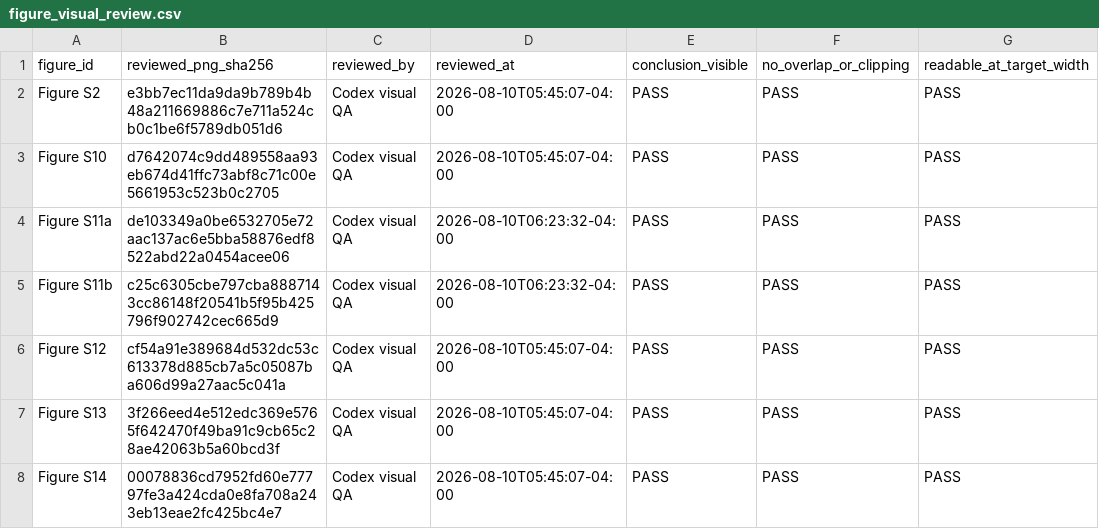
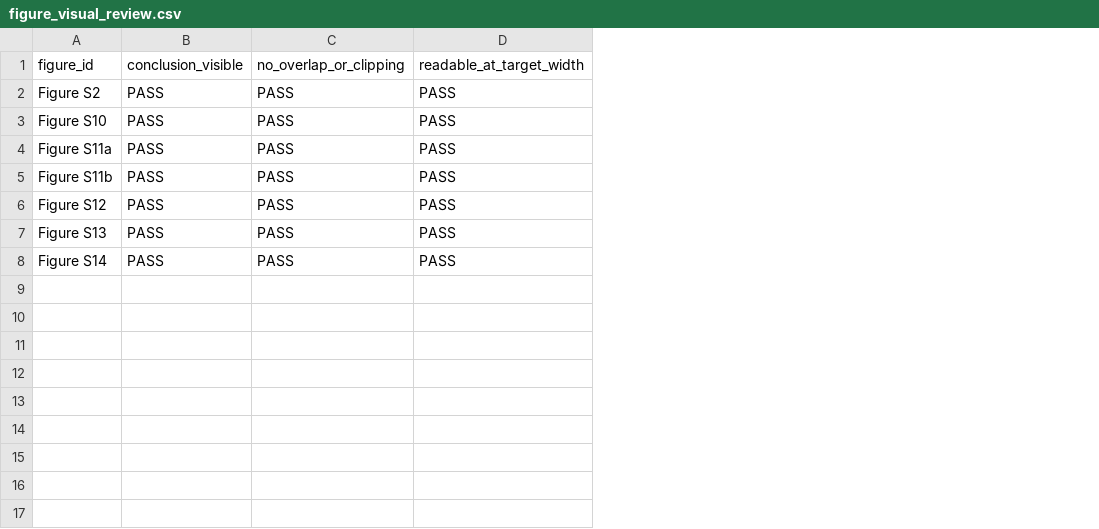
Before and after one commit to HaibooZhu/SA-AKI-Longitudinal-Subphenotyping, a CSV file: revision_analysis/07_tables_figures/figure_visual_review.csv, drawn as a sheet; only a part is shown; the diff names each change by its address in the sheet, - before the commit and + after, or states it on an @@ line.

Commit message:
Revert mistaken figure evidence QA changes
Revert PR #5 while preserving the later PR #6 urine-output semantics and reviewer-traceability work. Refresh aggregate QA evidence for the restored figure contract.

```diff
--- a/revision_analysis/07_tables_figures/figure_visual_review.csv
+++ b/revision_analysis/07_tables_figures/figure_visual_review.csv
-column B, rows 1-8: reviewed_png_sha256 | e3bb7ec11da9da9b789b4b48a211669886c7e711a524cb0c1be6f5789db051d6 | d7642074c9dd489558aa93eb674d41ffc73abf8c71c00e5661953c523b0c2705 | de103349a0be6532705e72aac137ac6e5bba58876edf8522abd22a0454acee06 | c25c6305cbe797cba8887143cc86148f20541b5f95b425796f902742cec665d9 | cf54a91e389684d532dc53c613378d885cb7a5c05087ba606d99a27aac5c041a | 3f266eed4e512edc369e5765f642470f49ba91c9cb65c28ae42063b5a60bcd3f | 00078836cd7952fd60e77797fe3a424cda0e8fa708a243eb13eae2fc425bc4e7
-column C, rows 1-8: reviewed_by | Codex visual QA | Codex visual QA | Codex visual QA | Codex visual QA | Codex visual QA | Codex visual QA | Codex visual QA
-column D, rows 1-8: reviewed_at | 2026-08-10T05:45:07-04:00 | 2026-08-10T05:45:07-04:00 | 2026-08-10T06:23:32-04:00 | 2026-08-10T06:23:32-04:00 | 2026-08-10T05:45:07-04:00 | 2026-08-10T05:45:07-04:00 | 2026-08-10T05:45:07-04:00
```
Also changed, not shown: aggregate_results/AGGREGATE_EVIDENCE_MANIFEST.csv, aggregate_results/W11_figure_qa/figure_export_manifest.csv, 40 other files.
